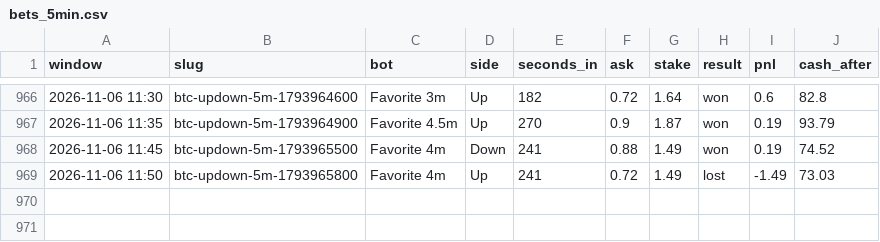
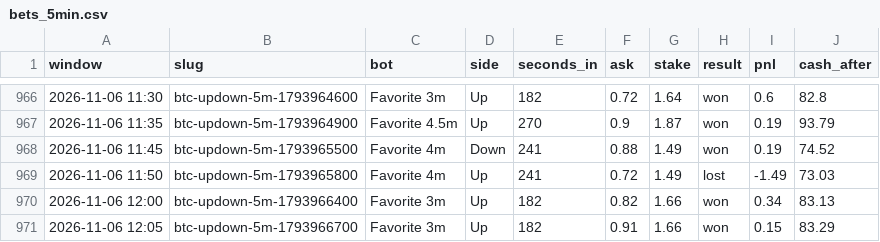
Before and after one commit to skeatonbeat-bot/bot-lab, a CSV file: live/bets_5min.csv, drawn as a sheet; only a part is shown, gaps mark what is left out; the diff names each change by its address in the sheet, - before the commit and + after, or states it on an @@ line.

```diff
--- a/live/bets_5min.csv
+++ b/live/bets_5min.csv
+row 970: 2026-11-06 12:00 | btc-updown-5m-1793966400 | Favorite 3m | Up | 182 | 0.82 | 1.66 | won | 0.34 | 83.13
+row 971: 2026-11-06 12:05 | btc-updown-5m-1793966700 | Favorite 3m | Up | 182 | 0.91 | 1.66 | won | 0.15 | 83.29
```
Also changed, not shown: live/bets_5min_DOGE.csv, live/bets_5min_SOL.csv, 7 other files.
